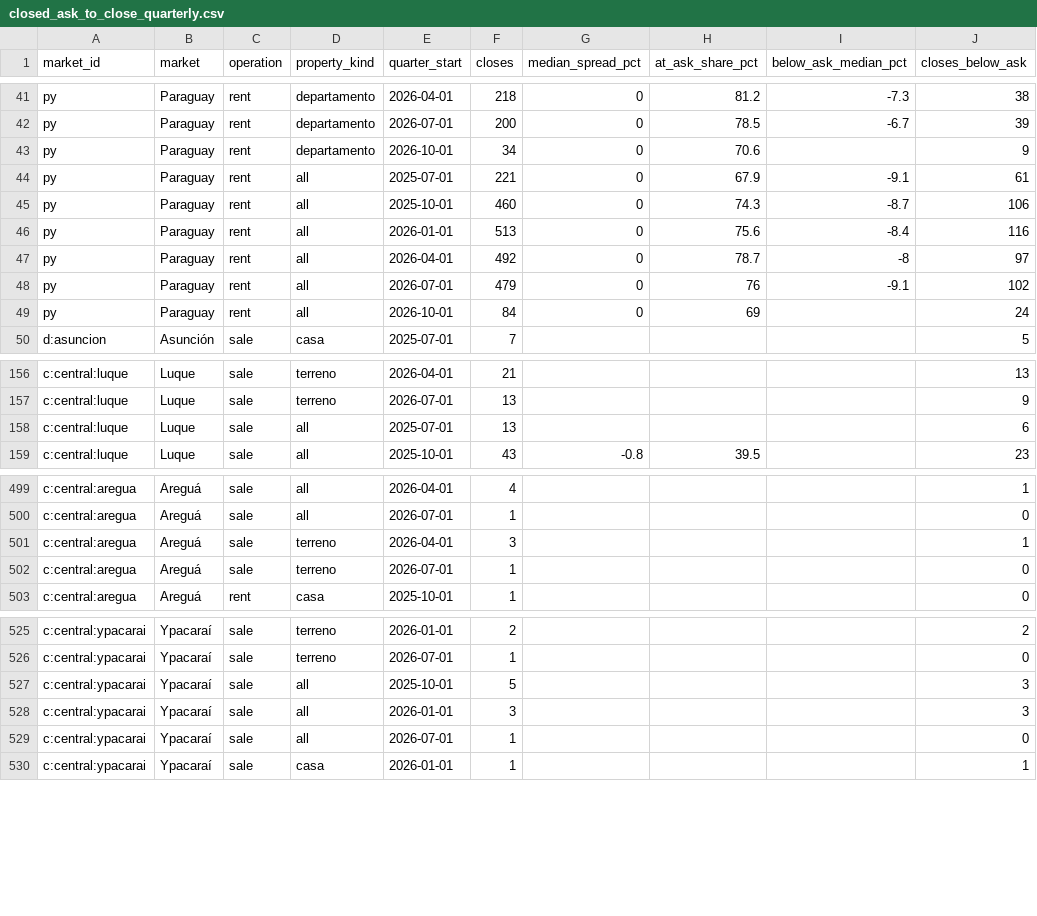
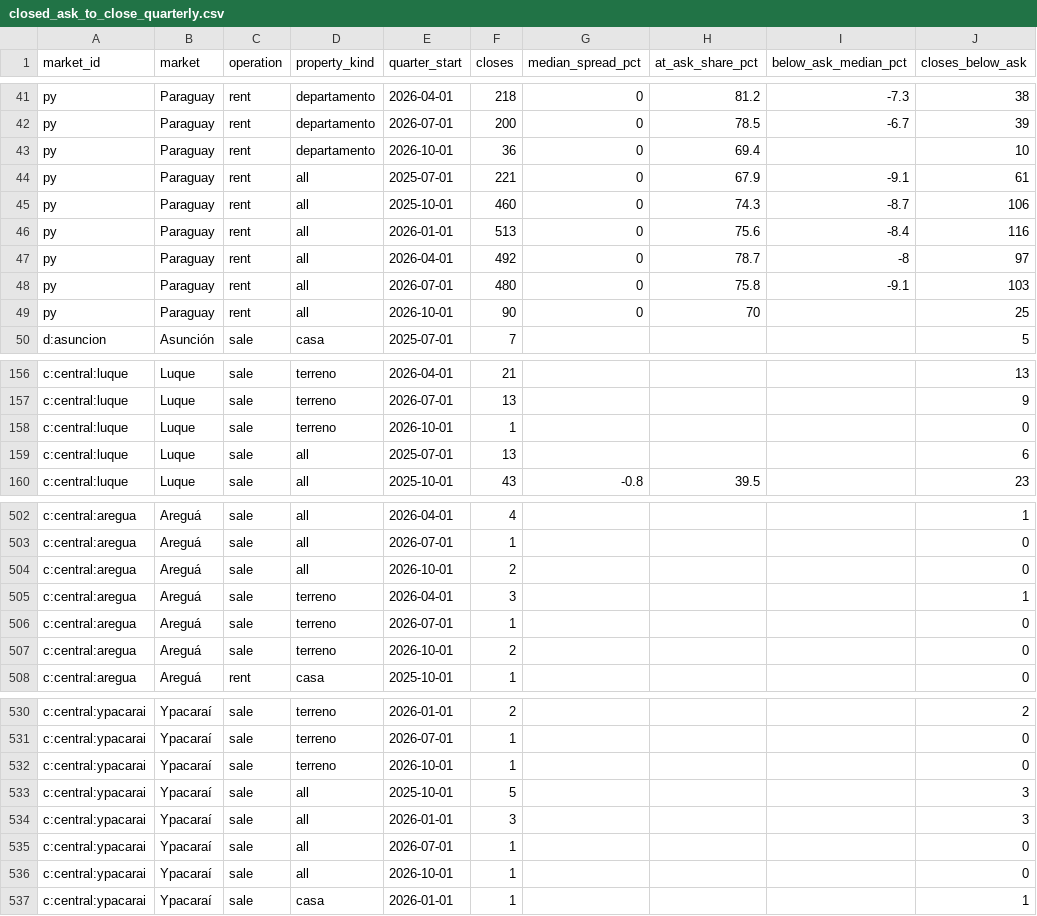
Before and after one commit to ddvanlith/tekoha-daily, a CSV file: dashboard/data/closed_ask_to_close_quarterly.csv, drawn as a sheet; only a part is shown, gaps mark what is left out; the diff covers the shown part only.

```diff
--- a/dashboard/data/closed_ask_to_close_quarterly.csv
+++ b/dashboard/data/closed_ask_to_close_quarterly.csv
@@ -42,3 +42,3 @@ py,Paraguay,rent,departamento,2026-04-01,218,0,81.2,-7.3,38
 py,Paraguay,rent,departamento,2026-07-01,200,0,78.5,-6.7,39
-py,Paraguay,rent,departamento,2026-10-01,34,0,70.6,,9
+py,Paraguay,rent,departamento,2026-10-01,36,0,69.4,,10
 py,Paraguay,rent,all,2025-07-01,221,0,67.9,-9.1,61
@@ -47,4 +47,4 @@ py,Paraguay,rent,all,2026-01-01,513,0,75.6,-8.4,116
 py,Paraguay,rent,all,2026-04-01,492,0,78.7,-8,97
-py,Paraguay,rent,all,2026-07-01,479,0,76,-9.1,102
-py,Paraguay,rent,all,2026-10-01,84,0,69,,24
+py,Paraguay,rent,all,2026-07-01,480,0,75.8,-9.1,103
+py,Paraguay,rent,all,2026-10-01,90,0,70,,25
 d:asuncion,Asunción,sale,casa,2025-07-01,7,,,,5
@@ -157,2 +157,3 @@ c:central:luque,Luque,sale,terreno,2026-04-01,21,,,,13
 c:central:luque,Luque,sale,terreno,2026-07-01,13,,,,9
+c:central:luque,Luque,sale,terreno,2026-10-01,1,,,,0
 c:central:luque,Luque,sale,all,2025-07-01,13,,,,6
@@ -500,4 +503,6 @@ c:central:aregua,Areguá,sale,all,2026-04-01,4,,,,1
 c:central:aregua,Areguá,sale,all,2026-07-01,1,,,,0
+c:central:aregua,Areguá,sale,all,2026-10-01,2,,,,0
 c:central:aregua,Areguá,sale,terreno,2026-04-01,3,,,,1
 c:central:aregua,Areguá,sale,terreno,2026-07-01,1,,,,0
+c:central:aregua,Areguá,sale,terreno,2026-10-01,2,,,,0
 c:central:aregua,Areguá,rent,casa,2025-10-01,1,,,,0
@@ -526,2 +531,3 @@ c:central:ypacarai,Ypacaraí,sale,terreno,2026-01-01,2,,,,2
 c:central:ypacarai,Ypacaraí,sale,terreno,2026-07-01,1,,,,0
+c:central:ypacarai,Ypacaraí,sale,terreno,2026-10-01,1,,,,0
 c:central:ypacarai,Ypacaraí,sale,all,2025-10-01,5,,,,3
@@ -529,2 +535,3 @@ c:central:ypacarai,Ypacaraí,sale,all,2026-01-01,3,,,,3
 c:central:ypacarai,Ypacaraí,sale,all,2026-07-01,1,,,,0
+c:central:ypacarai,Ypacaraí,sale,all,2026-10-01,1,,,,0
 c:central:ypacarai,Ypacaraí,sale,casa,2026-01-01,1,,,,1
```
Also changed, not shown: 4 added rows and 47 edited cells elsewhere in this file, dashboard/data/asking_cuts_7d.csv, dashboard/data/asking_flow_daily.csv, 20 other files.
